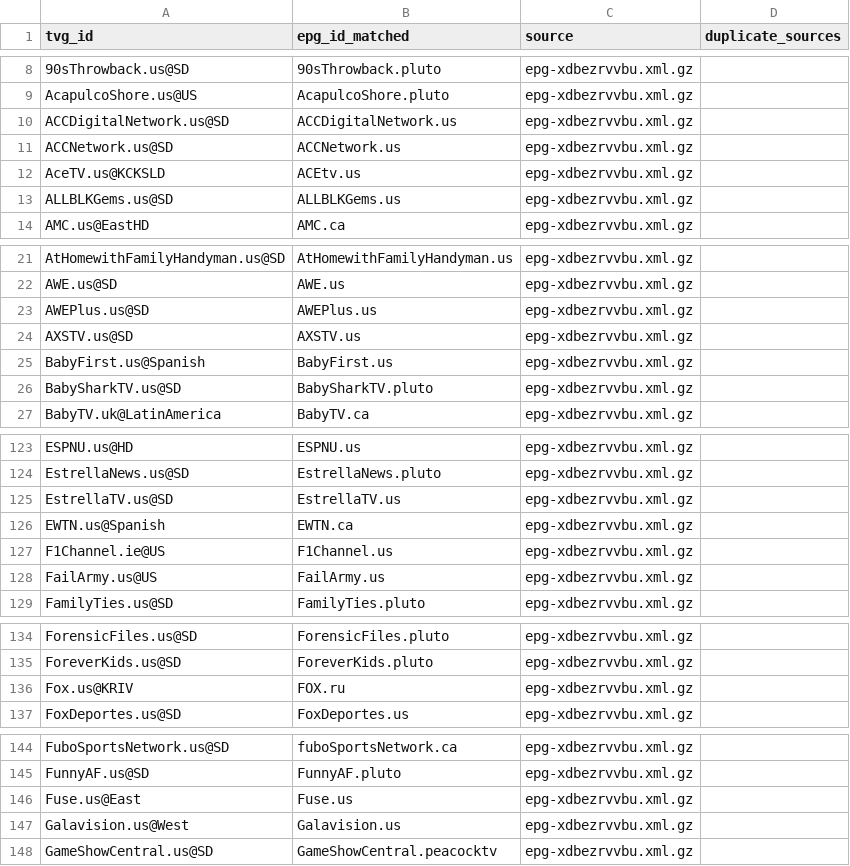
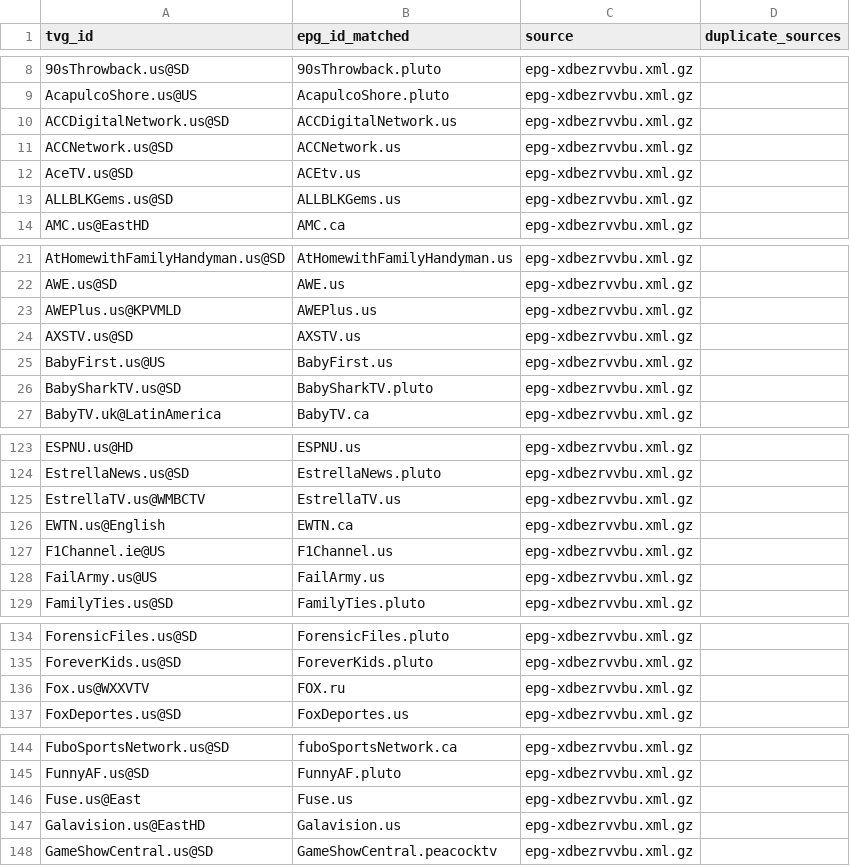
Before and after one commit to umarjamilpc/EPG-LIST-GEN, a CSV file: epgs/US/reports/urls-matched.csv, drawn as a sheet; only a part is shown, gaps mark what is left out; the diff covers the shown part only.

```diff
--- a/epgs/US/reports/urls-matched.csv
+++ b/epgs/US/reports/urls-matched.csv
@@ -11,3 +11,3 @@ ACCDigitalNetwork.us@SD,ACCDigitalNetwork.us,epg-xdbezrvvbu.xml.gz,
 ACCNetwork.us@SD,ACCNetwork.us,epg-xdbezrvvbu.xml.gz,
-AceTV.us@KCKSLD,ACEtv.us,epg-xdbezrvvbu.xml.gz,
+AceTV.us@SD,ACEtv.us,epg-xdbezrvvbu.xml.gz,
 ALLBLKGems.us@SD,ALLBLKGems.us,epg-xdbezrvvbu.xml.gz,
@@ -22,5 +22,5 @@ AtHomewithFamilyHandyman.us@SD,AtHomewithFamilyHandyman.us,epg-xdbezrvvbu.xml.gz
 AWE.us@SD,AWE.us,epg-xdbezrvvbu.xml.gz,
-AWEPlus.us@SD,AWEPlus.us,epg-xdbezrvvbu.xml.gz,
+AWEPlus.us@KPVMLD,AWEPlus.us,epg-xdbezrvvbu.xml.gz,
 AXSTV.us@SD,AXSTV.us,epg-xdbezrvvbu.xml.gz,
-BabyFirst.us@Spanish,BabyFirst.us,epg-xdbezrvvbu.xml.gz,
+BabyFirst.us@US,BabyFirst.us,epg-xdbezrvvbu.xml.gz,
 BabySharkTV.us@SD,BabySharkTV.pluto,epg-xdbezrvvbu.xml.gz,
@@ -124,4 +124,4 @@ ESPNU.us@HD,ESPNU.us,epg-xdbezrvvbu.xml.gz,
 EstrellaNews.us@SD,EstrellaNews.pluto,epg-xdbezrvvbu.xml.gz,
-EstrellaTV.us@SD,EstrellaTV.us,epg-xdbezrvvbu.xml.gz,
-EWTN.us@Spanish,EWTN.ca,epg-xdbezrvvbu.xml.gz,
+EstrellaTV.us@WMBCTV,EstrellaTV.us,epg-xdbezrvvbu.xml.gz,
+EWTN.us@English,EWTN.ca,epg-xdbezrvvbu.xml.gz,
 F1Channel.ie@US,F1Channel.us,epg-xdbezrvvbu.xml.gz,
@@ -135,3 +135,3 @@ ForensicFiles.us@SD,ForensicFiles.pluto,epg-xdbezrvvbu.xml.gz,
 ForeverKids.us@SD,ForeverKids.pluto,epg-xdbezrvvbu.xml.gz,
-Fox.us@KRIV,FOX.ru,epg-xdbezrvvbu.xml.gz,
+Fox.us@WXXVTV,FOX.ru,epg-xdbezrvvbu.xml.gz,
 FoxDeportes.us@SD,FoxDeportes.us,epg-xdbezrvvbu.xml.gz,
@@ -146,3 +146,3 @@ FunnyAF.us@SD,FunnyAF.pluto,epg-xdbezrvvbu.xml.gz,
 Fuse.us@East,Fuse.us,epg-xdbezrvvbu.xml.gz,
-Galavision.us@West,Galavision.us,epg-xdbezrvvbu.xml.gz,
+Galavision.us@EastHD,Galavision.us,epg-xdbezrvvbu.xml.gz,
 GameShowCentral.us@SD,GameShowCentral.peacocktv,epg-xdbezrvvbu.xml.gz,
```
Also changed, not shown: 11 edited cells elsewhere in this file, epgs/US/reports/grabber-matched.csv, epgs/US/reports/merge-matched.csv, 12 other files.
